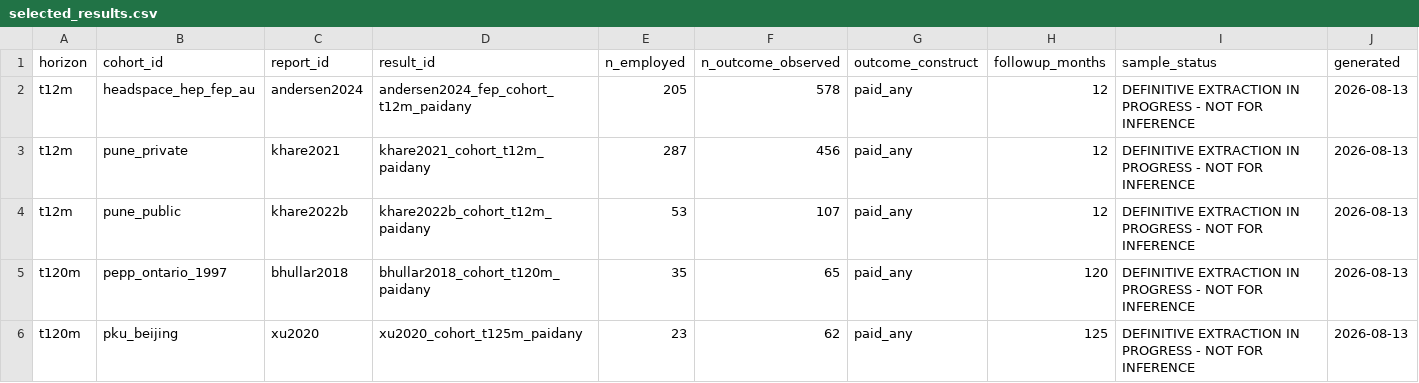
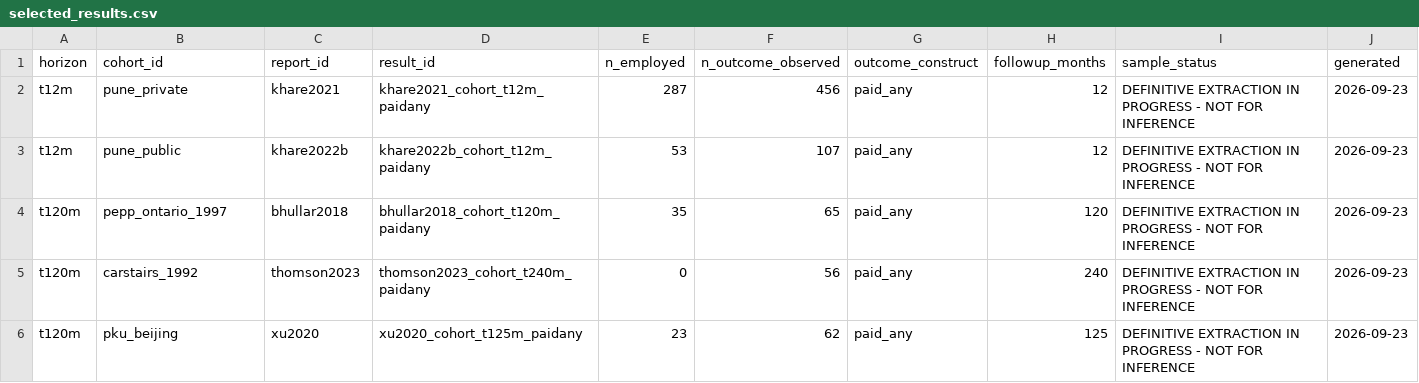
Before and after one commit to ricardotwumasi/psychosis-outcomes-employment, a CSV file: results/design_package/selected_results.csv, drawn as a sheet.

Commit message:
Rebuild the design package after the window closed
The pools as the prespecified gates now define them. They are still stamped
not for inference:

- t12m: two cohorts, khare2021 (287/456) and khare2022b (53/107).
  andersen2024 has left the pool under its prespecified non-response
  consequence.
- t24m and t60m: none.
- t120m: three cohorts, bhullar2018 (35/65), xu2020 (23/62) and thomson2023
  (0/56). thomson2023 is new. Its author supplied the missing denominator and
  the row passes every gate. It is a high-security forensic cohort. That is
  recorded for the authorship group rather than used to remove the row after
  the fact.

```diff
--- a/results/design_package/selected_results.csv
+++ b/results/design_package/selected_results.csv
@@ -1,6 +1,6 @@
 "horizon","cohort_id","report_id","result_id","n_employed","n_outcome_observed","outcome_construct","followup_months","sample_status","generated"
-"t12m","headspace_hep_fep_au","andersen2024","andersen2024_fep_cohort_t12m_paidany",205,578,"paid_any",12,"DEFINITIVE EXTRACTION IN PROGRESS - NOT FOR INFERENCE","2026-08-13"
-"t12m","pune_private","khare2021","khare2021_cohort_t12m_paidany",287,456,"paid_any",12,"DEFINITIVE EXTRACTION IN PROGRESS - NOT FOR INFERENCE","2026-08-13"
-"t12m","pune_public","khare2022b","khare2022b_cohort_t12m_paidany",53,107,"paid_any",12,"DEFINITIVE EXTRACTION IN PROGRESS - NOT FOR INFERENCE","2026-08-13"
-"t120m","pepp_ontario_1997","bhullar2018","bhullar2018_cohort_t120m_paidany",35,65,"paid_any",120,"DEFINITIVE EXTRACTION IN PROGRESS - NOT FOR INFERENCE","2026-08-13"
-"t120m","pku_beijing","xu2020","xu2020_cohort_t125m_paidany",23,62,"paid_any",125,"DEFINITIVE EXTRACTION IN PROGRESS - NOT FOR INFERENCE","2026-08-13"
+"t12m","pune_private","khare2021","khare2021_cohort_t12m_paidany",287,456,"paid_any",12,"DEFINITIVE EXTRACTION IN PROGRESS - NOT FOR INFERENCE","2026-09-23"
+"t12m","pune_public","khare2022b","khare2022b_cohort_t12m_paidany",53,107,"paid_any",12,"DEFINITIVE EXTRACTION IN PROGRESS - NOT FOR INFERENCE","2026-09-23"
+"t120m","pepp_ontario_1997","bhullar2018","bhullar2018_cohort_t120m_paidany",35,65,"paid_any",120,"DEFINITIVE EXTRACTION IN PROGRESS - NOT FOR INFERENCE","2026-09-23"
+"t120m","carstairs_1992","thomson2023","thomson2023_cohort_t240m_paidany",0,56,"paid_any",240,"DEFINITIVE EXTRACTION IN PROGRESS - NOT FOR INFERENCE","2026-09-23"
+"t120m","pku_beijing","xu2020","xu2020_cohort_t125m_paidany",23,62,"paid_any",125,"DEFINITIVE EXTRACTION IN PROGRESS - NOT FOR INFERENCE","2026-09-23"
```
Also changed, not shown: results/design_package/attrition_by_horizon.csv, results/design_package/pool_by_horizon.csv, 2 other files.
